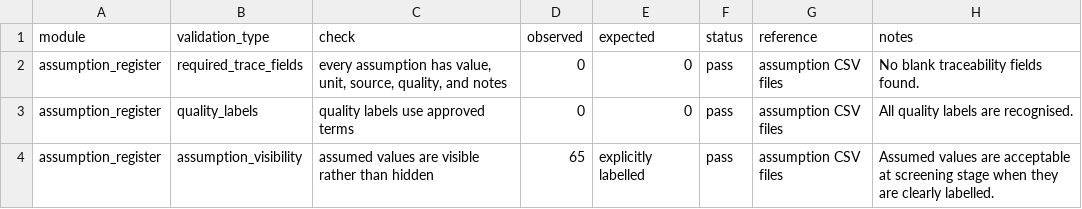
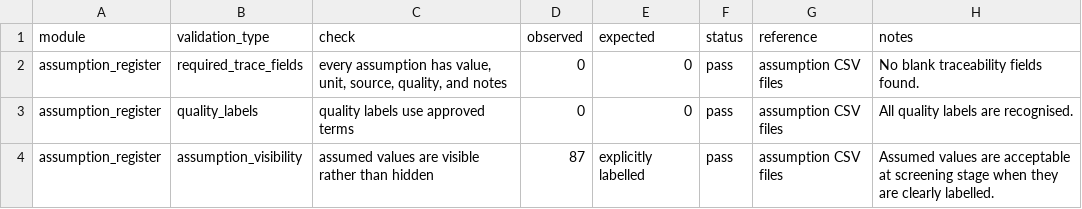
Before and after one commit to amirjahanbakhsh/Repurposing-Pipelines, a CSV file: model_layers/07_independent_validation/assumption_traceability_validation.csv, drawn as a sheet.

```diff
--- a/model_layers/07_independent_validation/assumption_traceability_validation.csv
+++ b/model_layers/07_independent_validation/assumption_traceability_validation.csv
@@ -3,2 +3,2 @@ assumption_register,required_trace_fields,"every assumption has value, unit, sou
 assumption_register,quality_labels,quality labels use approved terms,0,0,pass,assumption CSV files,All quality labels are recognised.
-assumption_register,assumption_visibility,assumed values are visible rather than hidden,65,explicitly labelled,pass,assumption CSV files,Assumed values are acceptable at screening stage when they are clearly labelled.
+assumption_register,assumption_visibility,assumed values are visible rather than hidden,87,explicitly labelled,pass,assumption CSV files,Assumed values are acceptable at screening stage when they are clearly labelled.
```
Also changed, not shown: model_layers/06_screening_and_decision/nsta_screening_defaults.csv, 14 other files.
